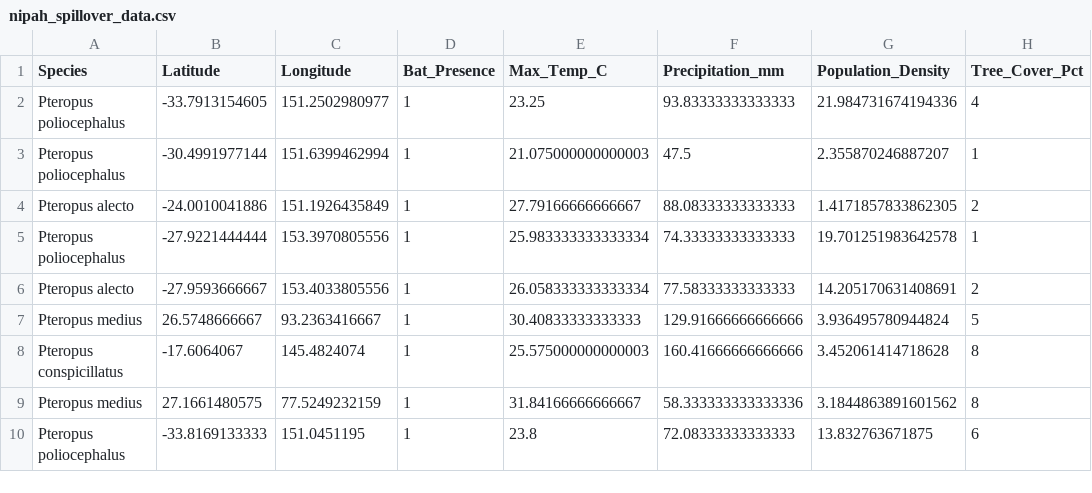
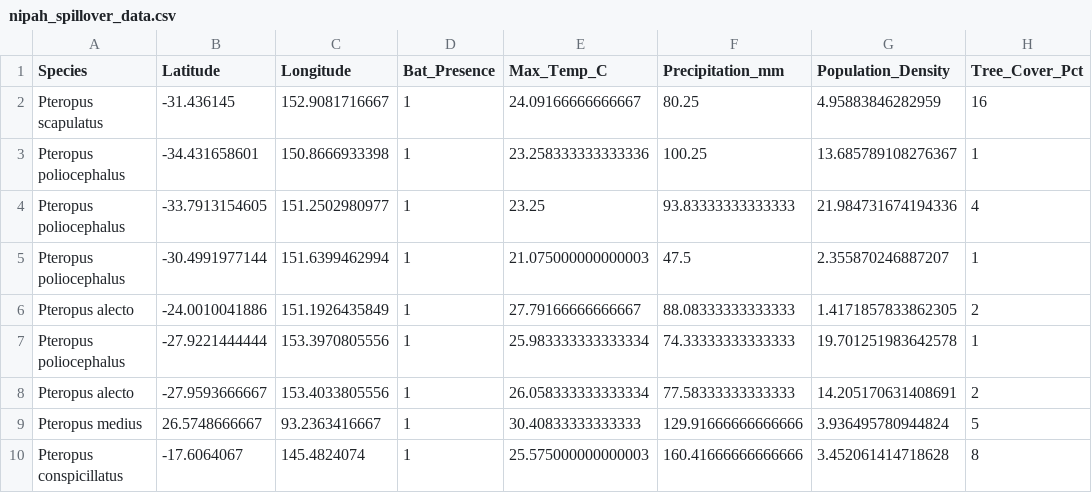
Before and after one commit to raghavvv1901/Nipah-Project, a CSV file: nipah_spillover_data.csv, drawn as a sheet; only a part is shown; the shorter side is filled out with more unchanged rows; the diff covers the shown part only.

```diff
--- a/nipah_spillover_data.csv
+++ b/nipah_spillover_data.csv
@@ -1,2 +1,4 @@
 Species,Latitude,Longitude,Bat_Presence,Max_Temp_C,Precipitation_mm,Population_Density,Tree_Cover_Pct
+Pteropus scapulatus,-31.436145,152.9081716667,1,24.09166666666667,80.25,4.95883846282959,16
+Pteropus poliocephalus,-34.431658601,150.8666933398,1,23.258333333333336,100.25,13.685789108276367,1
 Pteropus poliocephalus,-33.7913154605,151.2502980977,1,23.25,93.83333333333333,21.984731674194336,4
```
Also changed, not shown: 8 added rows and 8 removed rows elsewhere in this file.
